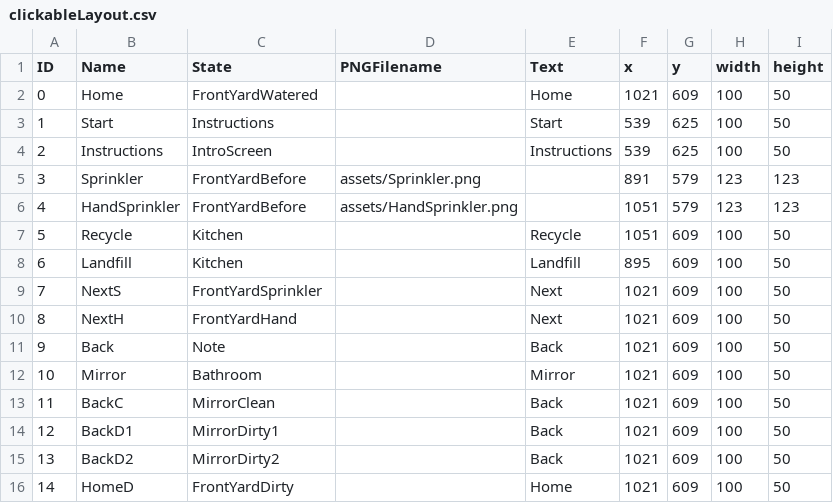
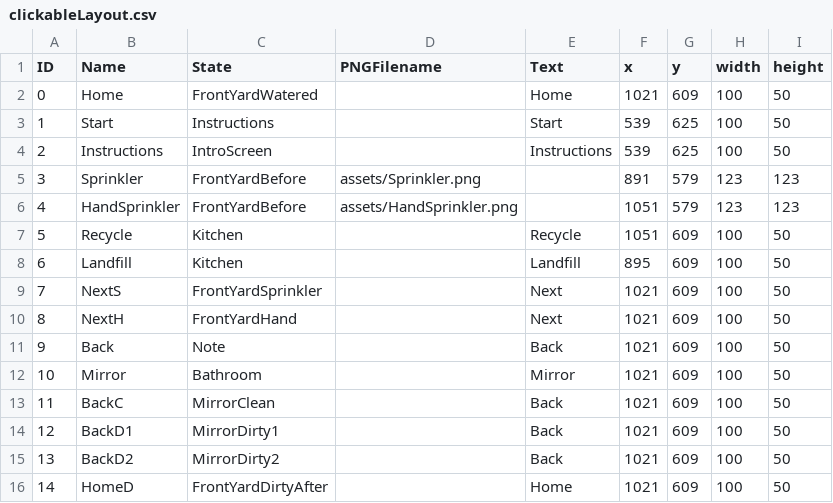
Before and after one commit to ylee73/Project2, a CSV file: data/clickableLayout.csv, drawn as a sheet.

```diff
--- a/data/clickableLayout.csv
+++ b/data/clickableLayout.csv
@@ -15,2 +15,2 @@ ID,Name,State,PNGFilename,Text,x,y,width,height
 13,BackD2,MirrorDirty2,,Back,1021,609,100,50
-14,HomeD,FrontYardDirty,,Home,1021,609,100,50
+14,HomeD,FrontYardDirtyAfter,,Home,1021,609,100,50
```
Also changed, not shown: data/adventureStates.csv, data/interactionTable.csv, 13 other files.
